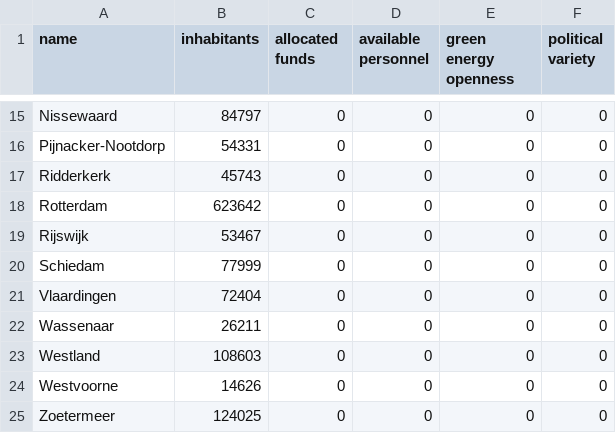
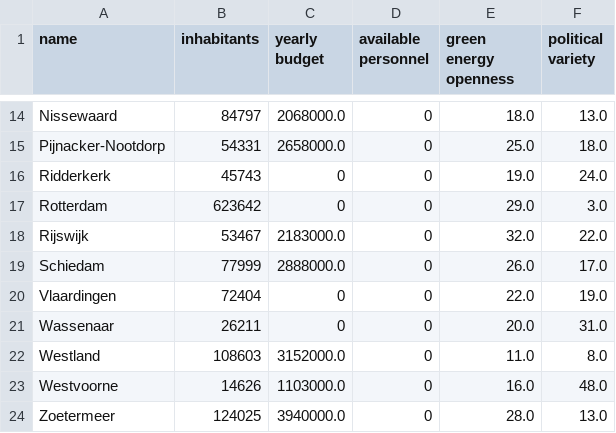
Before and after one commit to fcruztorres/ABM_Energy_Transition, a CSV file: data/municipalities.csv, drawn as a sheet; only a part is shown, gaps mark what is left out; addresses are those after the commit; the diff covers the shown part only; the diff names each change by its address in the sheet, - before the commit and + after, or states it on an @@ line.

```diff
--- a/data/municipalities.csv
+++ b/data/municipalities.csv
-C1: allocated funds
+C1: yearly budget
-C14 (yearly budget): 0
+C14 (yearly budget): 2068000.0
-E14 (green energy openness): 0
+E14 (green energy openness): 18.0
-F14 (political variety): 0
+F14 (political variety): 13.0
-C15 (yearly budget): 0
+C15 (yearly budget): 2658000.0
-E15 (green energy openness): 0
+E15 (green energy openness): 25.0
-F15 (political variety): 0
+F15 (political variety): 18.0
-E16 (green energy openness): 0
+E16 (green energy openness): 19.0
-F16 (political variety): 0
+F16 (political variety): 24.0
-E17 (green energy openness): 0
+E17 (green energy openness): 29.0
-F17 (political variety): 0
+F17 (political variety): 3.0
-C18 (yearly budget): 0
+C18 (yearly budget): 2183000.0
-E18 (green energy openness): 0
+E18 (green energy openness): 32.0
-F18 (political variety): 0
+F18 (political variety): 22.0
-C19 (yearly budget): 0
+C19 (yearly budget): 2888000.0
-E19 (green energy openness): 0
+E19 (green energy openness): 26.0
-F19 (political variety): 0
+F19 (political variety): 17.0
-E20 (green energy openness): 0
+E20 (green energy openness): 22.0
-F20 (political variety): 0
+F20 (political variety): 19.0
-E21 (green energy openness): 0
+E21 (green energy openness): 20.0
-F21 (political variety): 0
+F21 (political variety): 31.0
-C22 (yearly budget): 0
+C22 (yearly budget): 3152000.0
-E22 (green energy openness): 0
+E22 (green energy openness): 11.0
-F22 (political variety): 0
+F22 (political variety): 8.0
-C23 (yearly budget): 0
+C23 (yearly budget): 1103000.0
-E23 (green energy openness): 0
+E23 (green energy openness): 16.0
-F23 (political variety): 0
+F23 (political variety): 48.0
-C24 (yearly budget): 0
+C24 (yearly budget): 3940000.0
-E24 (green energy openness): 0
+E24 (green energy openness): 28.0
-F24 (political variety): 0
+F24 (political variety): 13.0
```
Also changed, not shown: 2 added rows, 3 removed rows and 27 edited cells elsewhere in this file, data/trust_ratings.csv, 3 other files.
